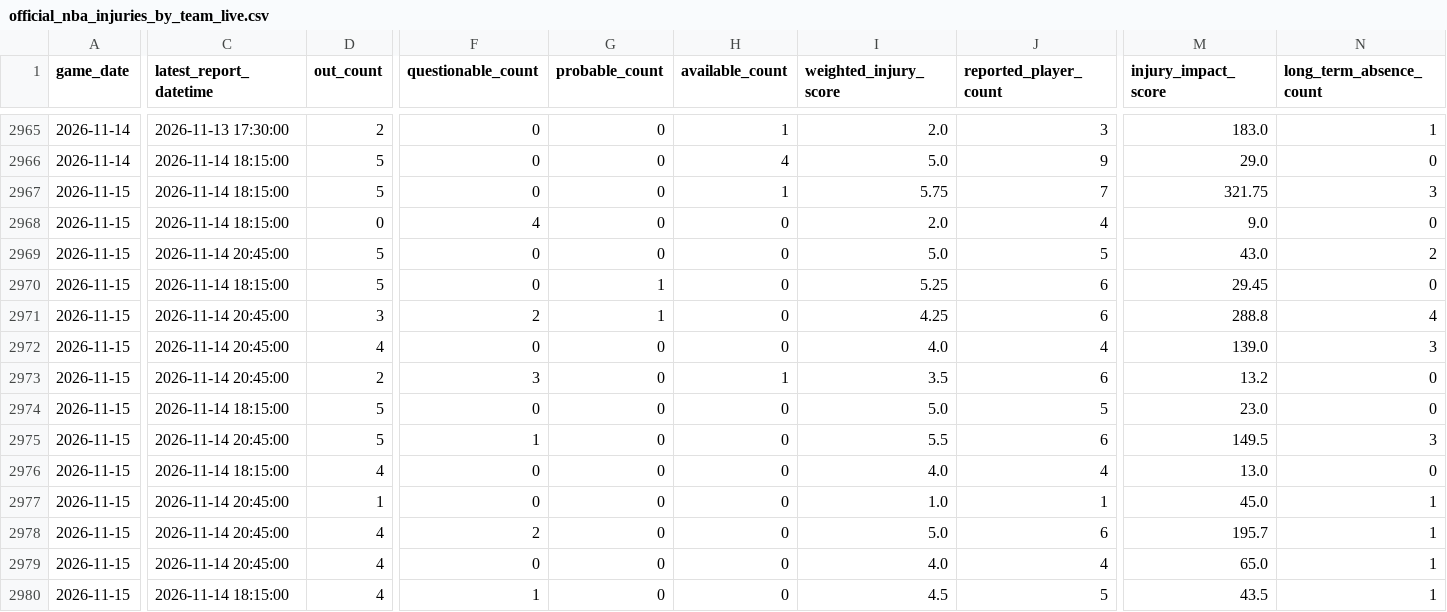
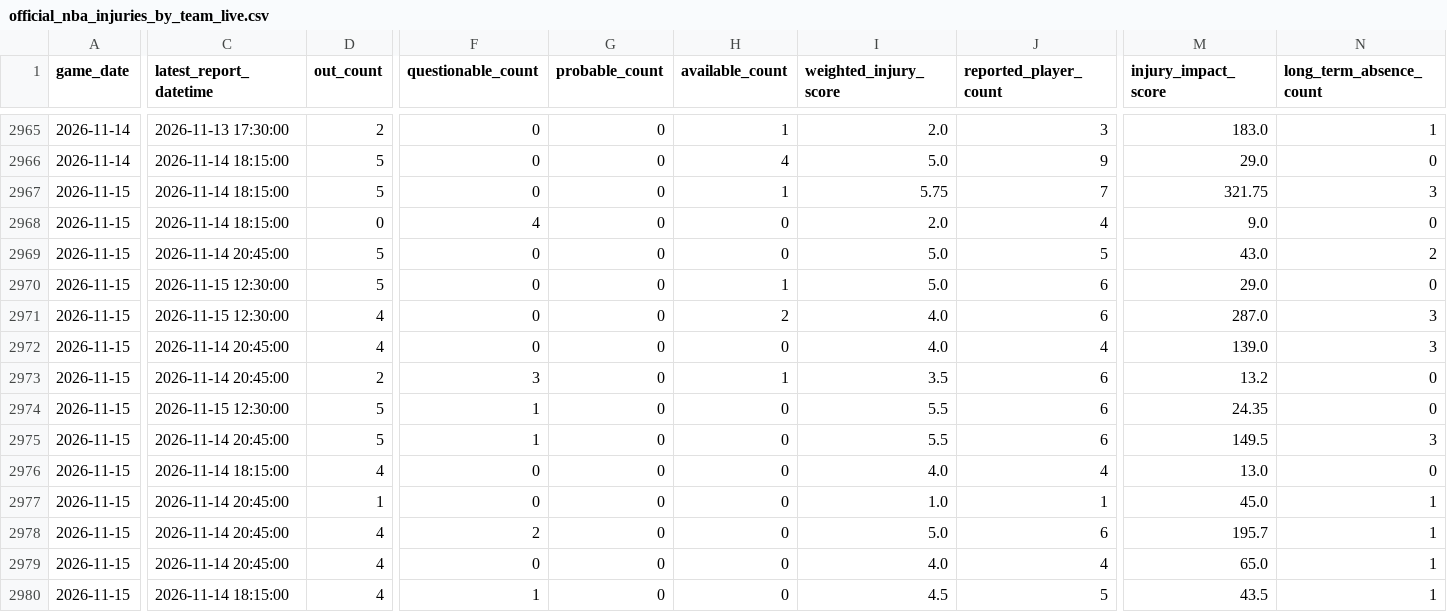
Before and after one commit to brianbzeng/nbamodel, a CSV file: data/raw/official_nba_injuries_by_team_live.csv, drawn as a sheet; only a part is shown, gaps mark what is left out; the diff covers the shown part only; the diff names each change by its address in the sheet, - before the commit and + after, or states it on an @@ line.

```diff
--- a/data/raw/official_nba_injuries_by_team_live.csv
+++ b/data/raw/official_nba_injuries_by_team_live.csv
-C2970 (latest_report_datetime): 2026-11-14 18:15:00
+C2970 (latest_report_datetime): 2026-11-15 12:30:00
-G2970:G2971 (probable_count): 1
+G2970:G2971 (probable_count): 0
-H2970 (available_count): 0
+H2970 (available_count): 1
-I2970 (weighted_injury_score): 5.25
+I2970 (weighted_injury_score): 5.0
-M2970 (injury_impact_score): 29.45
+M2970 (injury_impact_score): 29.0
-C2971 (latest_report_datetime): 2026-11-14 20:45:00
+C2971 (latest_report_datetime): 2026-11-15 12:30:00
-D2971 (out_count): 3
+D2971 (out_count): 4
-F2971 (questionable_count): 2
+F2971 (questionable_count): 0
-H2971 (available_count): 0
+H2971 (available_count): 2
-I2971 (weighted_injury_score): 4.25
+I2971 (weighted_injury_score): 4.0
-M2971 (injury_impact_score): 288.8
+M2971 (injury_impact_score): 287.0
-N2971 (long_term_absence_count): 4
+N2971 (long_term_absence_count): 3
-C2974 (latest_report_datetime): 2026-11-14 18:15:00
+C2974 (latest_report_datetime): 2026-11-15 12:30:00
-F2974 (questionable_count): 0
+F2974 (questionable_count): 1
-I2974 (weighted_injury_score): 5.0
+I2974 (weighted_injury_score): 5.5
-J2974 (reported_player_count): 5
+J2974 (reported_player_count): 6
-M2974 (injury_impact_score): 23.0
+M2974 (injury_impact_score): 24.35
```
Also changed, not shown: 1 edited cell elsewhere in this file, data/raw/nba_daily_predictions.csv, data/raw/official_nba_injuries_players_live.csv.
